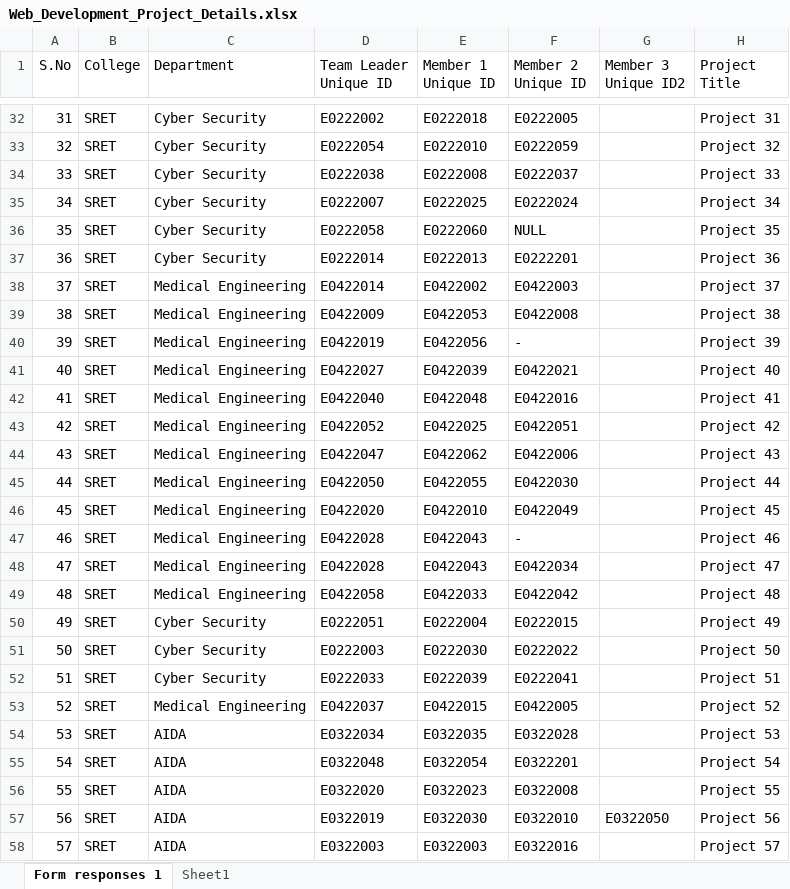
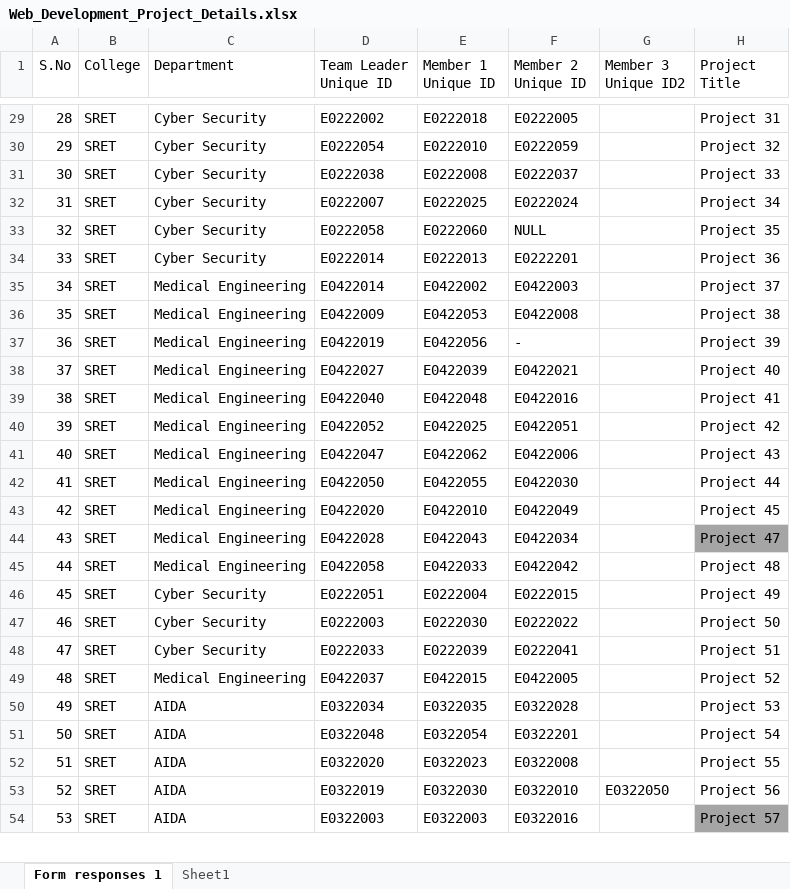
Before and after one commit to fresher2coder/sret-mern-2023-27, an Excel workbook: 2_Project/Web_Development_Project_Details.xlsx, sheet Form responses 1, drawn as a sheet; only a part is shown, gaps mark what is left out; values as stored, in another font and other column widths than the file's, no borders; conditional formats and table styles not drawn; removed rows and columns are numbered as before the commit, all else as after; the diff covers the shown part only; the diff names each change by its address in the sheet, - before the commit and + after, or states it on an @@ line.

Commit message:
chore(project): validated project teams and identified duplicates

```diff
--- a/2_Project/Web_Development_Project_Details.xlsx (sheet Form responses 1)
+++ b/2_Project/Web_Development_Project_Details.xlsx (sheet Form responses 1)
-A29 (S.No): 31
+A29 (S.No): 28
-A30 (S.No): 32
+A30 (S.No): 29
-A31 (S.No): 33
+A31 (S.No): 30
-A32 (S.No): 34
+A32 (S.No): 31
-A33 (S.No): 35
+A33 (S.No): 32
-A34 (S.No): 36
+A34 (S.No): 33
-A35 (S.No): 37
+A35 (S.No): 34
-A36 (S.No): 38
+A36 (S.No): 35
-A37 (S.No): 39
+A37 (S.No): 36
-A38 (S.No): 40
+A38 (S.No): 37
-A39 (S.No): 41
+A39 (S.No): 38
-A40 (S.No): 42
+A40 (S.No): 39
-A41 (S.No): 43
+A41 (S.No): 40
-A42 (S.No): 44
+A42 (S.No): 41
-A43 (S.No): 45
+A43 (S.No): 42
-row 47: 46 | SRET | Medical Engineering | E0422028 | E0422043 | - |  | Project 46
-A44 (S.No): 47
+A44 (S.No): 43
-H44 fill: none
+H44 fill: #A5A5A5
-A45 (S.No): 48
+A45 (S.No): 44
-A46 (S.No): 49
+A46 (S.No): 45
-A47 (S.No): 50
+A47 (S.No): 46
-A48 (S.No): 51
+A48 (S.No): 47
-A49 (S.No): 52
+A49 (S.No): 48
-A50 (S.No): 53
+A50 (S.No): 49
-A51 (S.No): 54
+A51 (S.No): 50
-A52 (S.No): 55
+A52 (S.No): 51
-A53 (S.No): 56
+A53 (S.No): 52
-A54 (S.No): 57
+A54 (S.No): 53
-H54 fill: none
+H54 fill: #A5A5A5
```
Also changed, not shown: 5 added rows, 3 removed rows, 45 edited cells and cell formats elsewhere in this sheet, sheet Sheet1.
